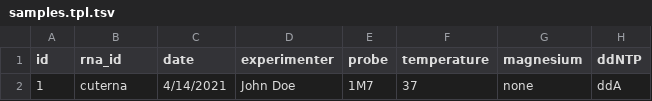
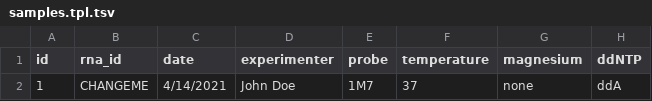
Before and after one commit to Sargueil-CiTCoM/ipasuite, a TSV file: rnasique/config/samples.tpl.tsv, drawn as a sheet; only a part is shown; the diff names each change by its address in the sheet, - before the commit and + after, or states it on an @@ line.

Commit message:
configurator desc

```diff
--- a/rnasique/config/samples.tpl.tsv
+++ b/rnasique/config/samples.tpl.tsv
-B2 (rna_id): cuterna
+B2 (rna_id): CHANGEME
```
Also changed, not shown: 7 other files.
